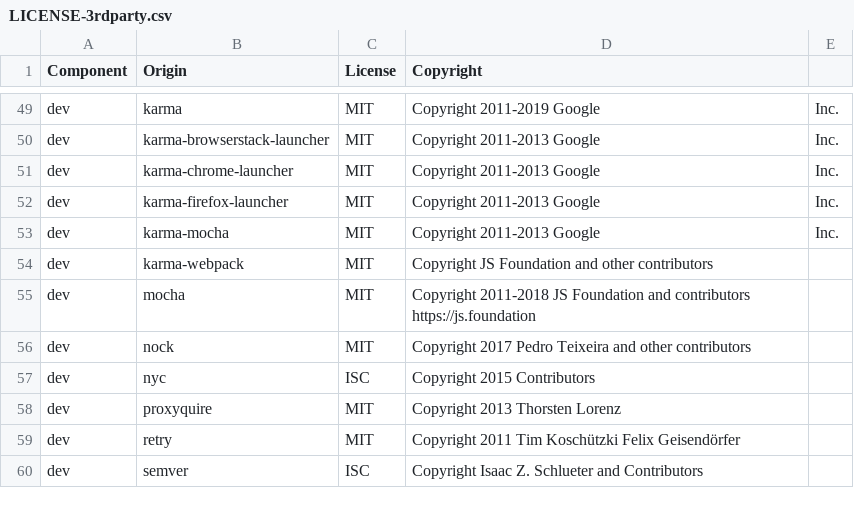
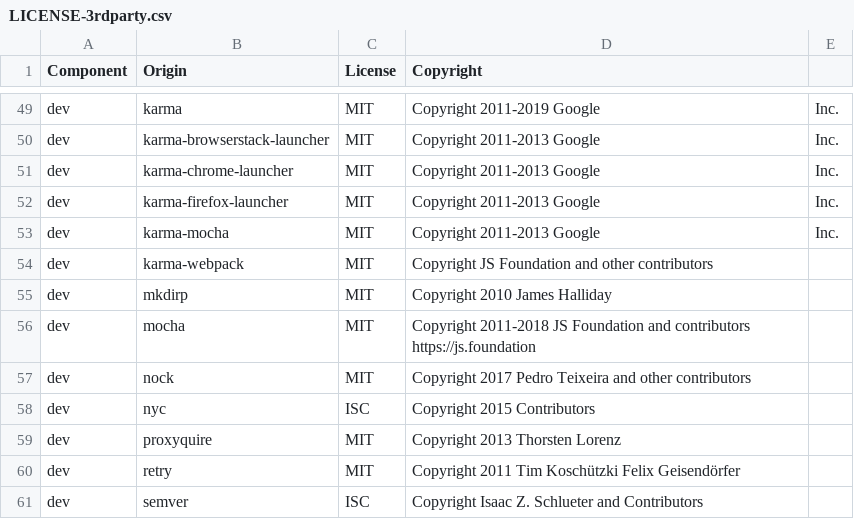
Before and after one commit to DataDog/dd-trace-js, a CSV file: LICENSE-3rdparty.csv, drawn as a sheet; only a part is shown, gaps mark what is left out; the diff names each change by its address in the sheet, - before the commit and + after, or states it on an @@ line.

```diff
--- a/LICENSE-3rdparty.csv
+++ b/LICENSE-3rdparty.csv
+row 55: dev | mkdirp | MIT | Copyright 2010 James Halliday
```
Also changed, not shown: 4 other files.
